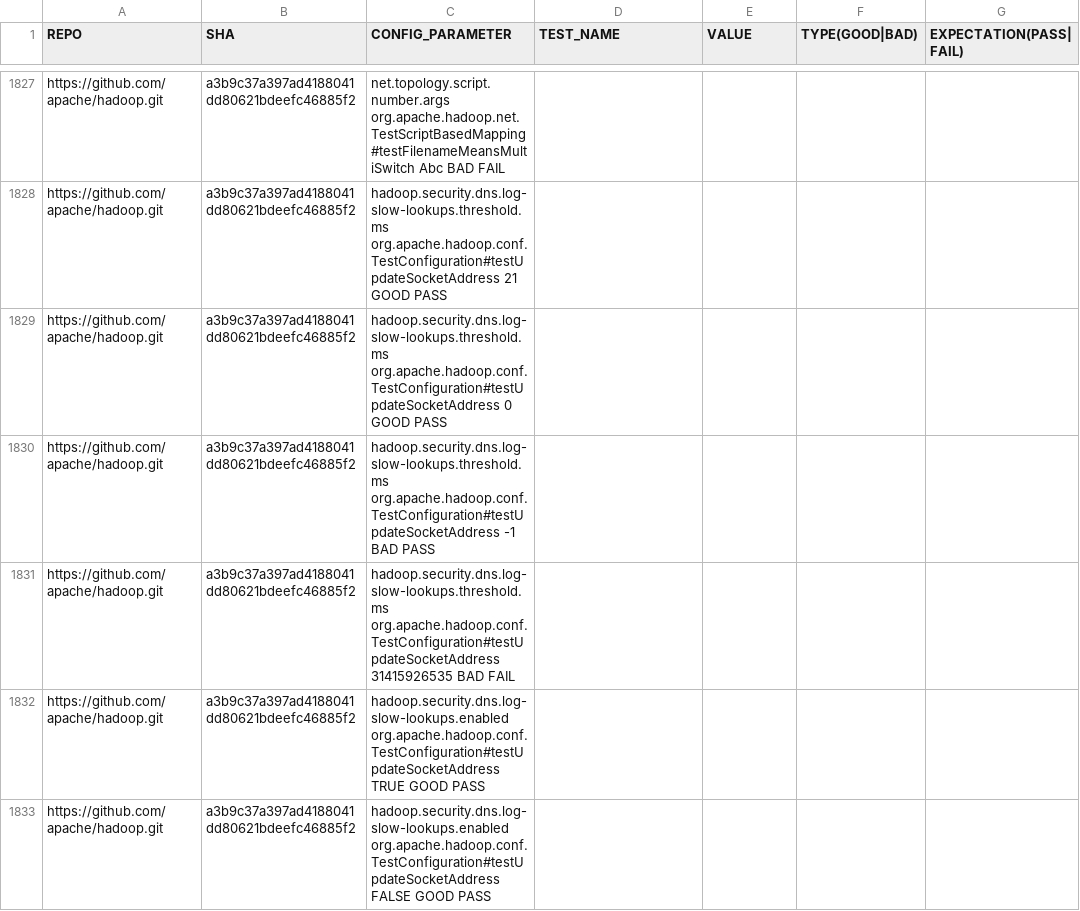
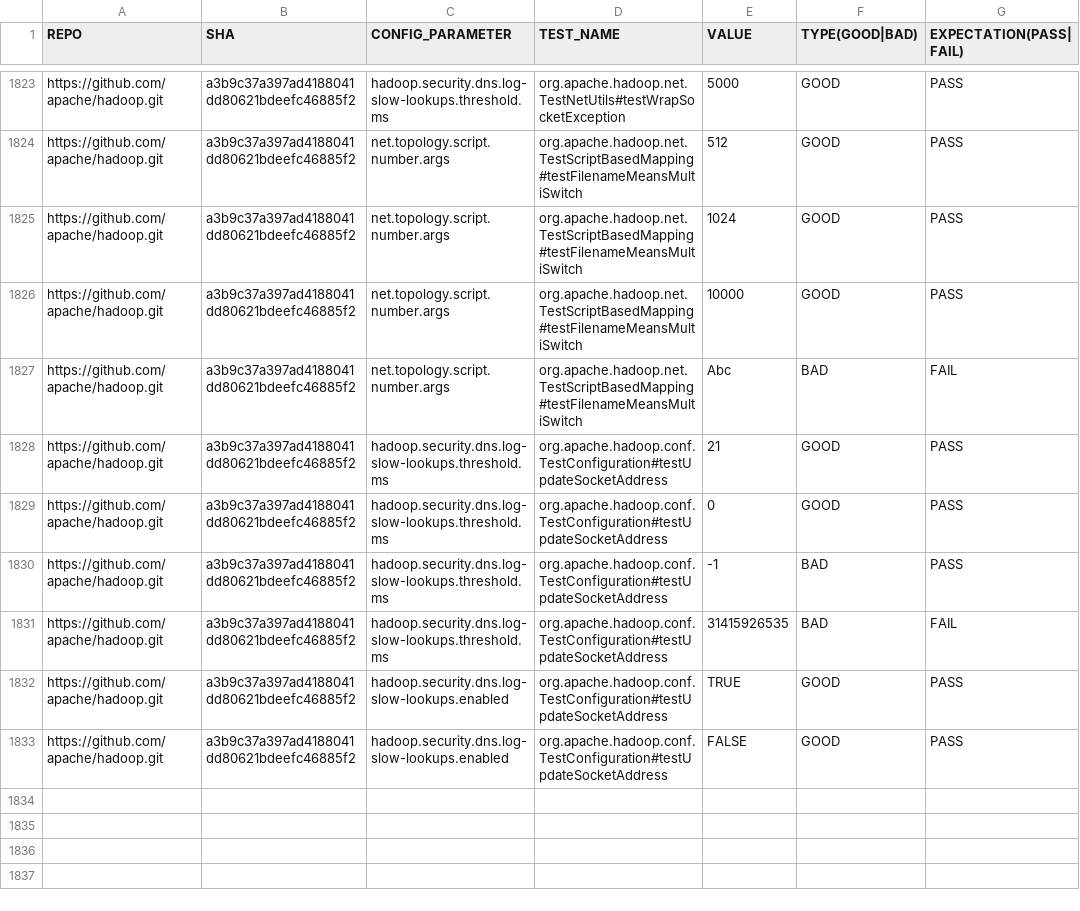
Before and after one commit to xlab-uiuc/IDoCT, a CSV file: ctest_metadata.csv, drawn as a sheet; only a part is shown, gaps mark what is left out; addresses are those after the commit; the diff covers the shown part only; the diff names each change by its address in the sheet, - before the commit and + after, or states it on an @@ line.

```diff
--- a/ctest_metadata.csv
+++ b/ctest_metadata.csv
-C1823 (CONFIG_PARAMETER): net.topology.script.number.args org.apache.hadoop.net.TestScriptBasedMapping#testFilenameMeansMultiSwitch Abc BAD FAIL
+C1823 (CONFIG_PARAMETER): hadoop.security.dns.log-slow-lookups.threshold.ms
-D1823 (TEST_NAME): (empty)
+D1823 (TEST_NAME): org.apache.hadoop.net.TestNetUtils#testWrapSocketException
-E1823 (VALUE): (empty)
+E1823 (VALUE): 5000
-F1823 (TYPE(GOOD|BAD)): (empty)
+F1823 (TYPE(GOOD|BAD)): GOOD
-G1823 (EXPECTATION(PASS|FAIL)): (empty)
+G1823 (EXPECTATION(PASS|FAIL)): PASS
+row 1824: https://github.com/apache/hadoop.git | a3b9c37a397ad4188041dd80621bdeefc46885f2 | net.topology.script.number.args | org.apache.hadoop.net.TestScriptBasedMapping#testFilenameMeansMultiSwitch | 512 | GOOD | PASS
+row 1825: https://github.com/apache/hadoop.git | a3b9c37a397ad4188041dd80621bdeefc46885f2 | net.topology.script.number.args | org.apache.hadoop.net.TestScriptBasedMapping#testFilenameMeansMultiSwitch | 1024 | GOOD | PASS
+row 1826: https://github.com/apache/hadoop.git | a3b9c37a397ad4188041dd80621bdeefc46885f2 | net.topology.script.number.args | org.apache.hadoop.net.TestScriptBasedMapping#testFilenameMeansMultiSwitch | 10000 | GOOD | PASS
+row 1827: https://github.com/apache/hadoop.git | a3b9c37a397ad4188041dd80621bdeefc46885f2 | net.topology.script.number.args | org.apache.hadoop.net.TestScriptBasedMapping#testFilenameMeansMultiSwitch | Abc | BAD | FAIL
-C1828 (CONFIG_PARAMETER): hadoop.security.dns.log-slow-lookups.threshold.ms org.apache.hadoop.conf.TestConfiguration#testUpdateSocketAddress 21 GOOD PASS
+C1828 (CONFIG_PARAMETER): hadoop.security.dns.log-slow-lookups.threshold.ms
-D1828:D1833 (TEST_NAME): (empty)
+D1828:D1833 (TEST_NAME): org.apache.hadoop.conf.TestConfiguration#testUpdateSocketAddress
-E1828 (VALUE): (empty)
+E1828 (VALUE): 21
-F1828:F1829 (TYPE(GOOD|BAD)): (empty)
+F1828:F1829 (TYPE(GOOD|BAD)): GOOD
-G1828:G1830 (EXPECTATION(PASS|FAIL)): (empty)
+G1828:G1830 (EXPECTATION(PASS|FAIL)): PASS
-C1829 (CONFIG_PARAMETER): hadoop.security.dns.log-slow-lookups.threshold.ms org.apache.hadoop.conf.TestConfiguration#testUpdateSocketAddress 0 GOOD PASS
+C1829 (CONFIG_PARAMETER): hadoop.security.dns.log-slow-lookups.threshold.ms
-E1829 (VALUE): (empty)
+E1829 (VALUE): 0
-C1830 (CONFIG_PARAMETER): hadoop.security.dns.log-slow-lookups.threshold.ms org.apache.hadoop.conf.TestConfiguration#testUpdateSocketAddress -1 BAD PASS
+C1830 (CONFIG_PARAMETER): hadoop.security.dns.log-slow-lookups.threshold.ms
-E1830 (VALUE): (empty)
+E1830 (VALUE): -1
-F1830:F1831 (TYPE(GOOD|BAD)): (empty)
+F1830:F1831 (TYPE(GOOD|BAD)): BAD
-C1831 (CONFIG_PARAMETER): hadoop.security.dns.log-slow-lookups.threshold.ms org.apache.hadoop.conf.TestConfiguration#testUpdateSocketAddress 31415926535 BAD FAIL
+C1831 (CONFIG_PARAMETER): hadoop.security.dns.log-slow-lookups.threshold.ms
-E1831 (VALUE): (empty)
+E1831 (VALUE): 31415926535
-G1831 (EXPECTATION(PASS|FAIL)): (empty)
+G1831 (EXPECTATION(PASS|FAIL)): FAIL
-C1832 (CONFIG_PARAMETER): hadoop.security.dns.log-slow-lookups.enabled org.apache.hadoop.conf.TestConfiguration#testUpdateSocketAddress TRUE GOOD PASS
+C1832 (CONFIG_PARAMETER): hadoop.security.dns.log-slow-lookups.enabled
-E1832 (VALUE): (empty)
+E1832 (VALUE): TRUE
-F1832:F1833 (TYPE(GOOD|BAD)): (empty)
+F1832:F1833 (TYPE(GOOD|BAD)): GOOD
-G1832:G1833 (EXPECTATION(PASS|FAIL)): (empty)
+G1832:G1833 (EXPECTATION(PASS|FAIL)): PASS
-C1833 (CONFIG_PARAMETER): hadoop.security.dns.log-slow-lookups.enabled org.apache.hadoop.conf.TestConfiguration#testUpdateSocketAddress FALSE GOOD PASS
+C1833 (CONFIG_PARAMETER): hadoop.security.dns.log-slow-lookups.enabled
-E1833 (VALUE): (empty)
+E1833 (VALUE): FALSE
```
Also changed, not shown: 8 added rows, 12 removed rows and 15 edited cells elsewhere in this file.
